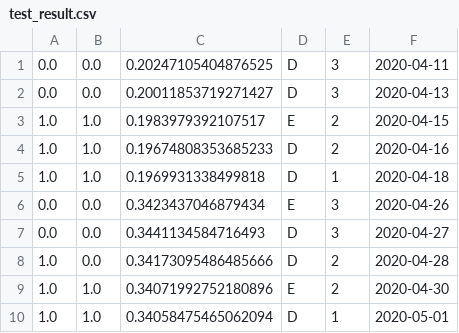
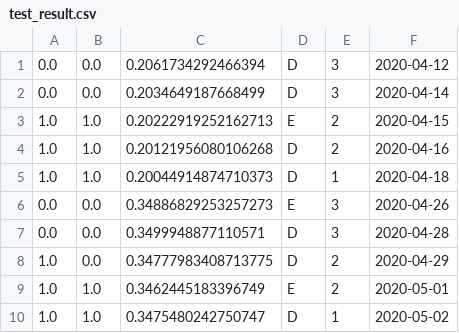
Before and after one commit to WannaBeSuperteur/2020, a CSV file: AI/kaggle_generalized/test_result.csv, drawn as a sheet.

```diff
--- a/AI/kaggle_generalized/test_result.csv
+++ b/AI/kaggle_generalized/test_result.csv
@@ -1,10 +1,10 @@
-0.0,0.0,0.20247105404876525,D,3,2020-04-11
-0.0,0.0,0.20011853719271427,D,3,2020-04-13
-1.0,1.0,0.1983979392107517,E,2,2020-04-15
-1.0,1.0,0.19674808353685233,D,2,2020-04-16
-1.0,1.0,0.1969931338499818,D,1,2020-04-18
-0.0,0.0,0.3423437046879434,E,3,2020-04-26
-0.0,0.0,0.3441134584716493,D,3,2020-04-27
-1.0,0.0,0.34173095486485666,D,2,2020-04-28
-1.0,1.0,0.34071992752180896,E,2,2020-04-30
-1.0,1.0,0.34058475465062094,D,1,2020-05-01
+0.0,0.0,0.2061734292466394,D,3,2020-04-12
+0.0,0.0,0.2034649187668499,D,3,2020-04-14
+1.0,1.0,0.20222919252162713,E,2,2020-04-15
+1.0,1.0,0.20121956080106268,D,2,2020-04-16
+1.0,1.0,0.20044914874710373,D,1,2020-04-18
+0.0,0.0,0.34886829253257273,E,3,2020-04-26
+0.0,0.0,0.3499948877110571,D,3,2020-04-28
+1.0,0.0,0.34777983408713775,D,2,2020-04-29
+1.0,1.0,0.3462445183396749,E,2,2020-05-01
+1.0,1.0,0.3475480242750747,D,1,2020-05-02
```
Also changed, not shown: AI/kaggle_generalized/input_example.csv, AI/kaggle_generalized/output_example.csv, 1 other file.
